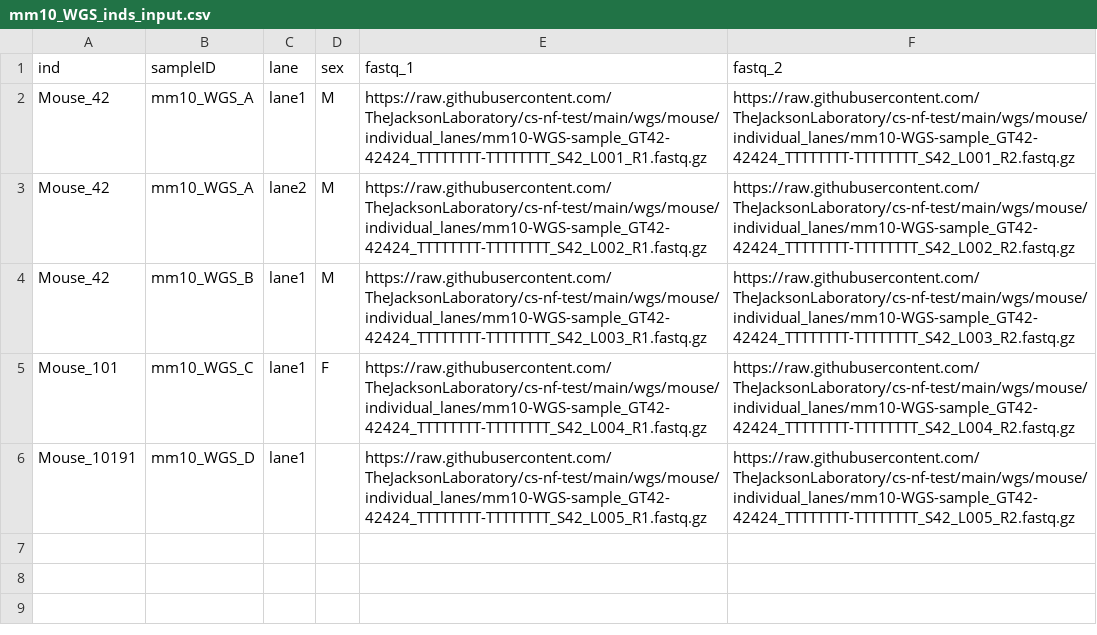
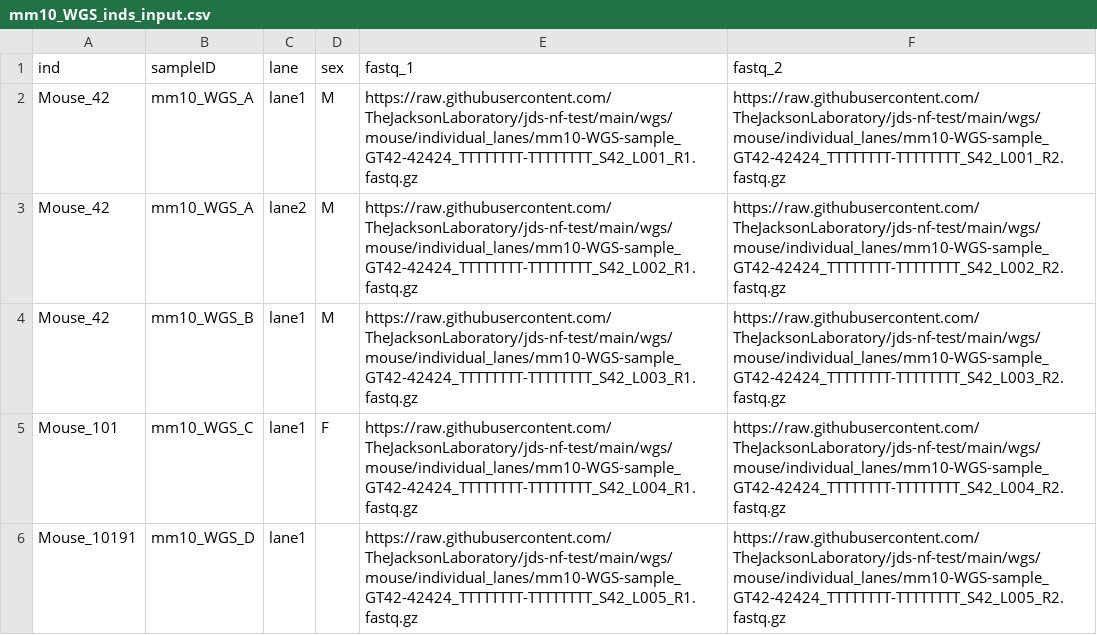
Before and after one commit to TheJacksonLaboratory/jds-nf-test, a CSV file: wgs/mouse/mm10_WGS_inds_input.csv, drawn as a sheet.

```diff
--- a/wgs/mouse/mm10_WGS_inds_input.csv
+++ b/wgs/mouse/mm10_WGS_inds_input.csv
@@ -1,6 +1,6 @@
 ind,sampleID,lane,sex,fastq_1,fastq_2
-Mouse_42,mm10_WGS_A,lane1,M,https://raw.githubusercontent.com/TheJacksonLaboratory/cs-nf-test/main/wgs/mouse/individual_lanes/mm10-WGS-sample_GT42-42424_TTTTTTTT-TTTTTTTT_S42_L001_R1.fastq.gz,https://raw.githubusercontent.com/TheJacksonLaboratory/cs-nf-test/main/wgs/mouse/individual_lanes/mm10-WGS-sample_GT42-42424_TTTTTTTT-TTTTTTTT_S42_L001_R2.fastq.gz
-Mouse_42,mm10_WGS_A,lane2,M,https://raw.githubusercontent.com/TheJacksonLaboratory/cs-nf-test/main/wgs/mouse/individual_lanes/mm10-WGS-sample_GT42-42424_TTTTTTTT-TTTTTTTT_S42_L002_R1.fastq.gz,https://raw.githubusercontent.com/TheJacksonLaboratory/cs-nf-test/main/wgs/mouse/individual_lanes/mm10-WGS-sample_GT42-42424_TTTTTTTT-TTTTTTTT_S42_L002_R2.fastq.gz
-Mouse_42,mm10_WGS_B,lane1,M,https://raw.githubusercontent.com/TheJacksonLaboratory/cs-nf-test/main/wgs/mouse/individual_lanes/mm10-WGS-sample_GT42-42424_TTTTTTTT-TTTTTTTT_S42_L003_R1.fastq.gz,https://raw.githubusercontent.com/TheJacksonLaboratory/cs-nf-test/main/wgs/mouse/individual_lanes/mm10-WGS-sample_GT42-42424_TTTTTTTT-TTTTTTTT_S42_L003_R2.fastq.gz
-Mouse_101,mm10_WGS_C,lane1,F,https://raw.githubusercontent.com/TheJacksonLaboratory/cs-nf-test/main/wgs/mouse/individual_lanes/mm10-WGS-sample_GT42-42424_TTTTTTTT-TTTTTTTT_S42_L004_R1.fastq.gz,https://raw.githubusercontent.com/TheJacksonLaboratory/cs-nf-test/main/wgs/mouse/individual_lanes/mm10-WGS-sample_GT42-42424_TTTTTTTT-TTTTTTTT_S42_L004_R2.fastq.gz
-Mouse_10191,mm10_WGS_D,lane1,,https://raw.githubusercontent.com/TheJacksonLaboratory/cs-nf-test/main/wgs/mouse/individual_lanes/mm10-WGS-sample_GT42-42424_TTTTTTTT-TTTTTTTT_S42_L005_R1.fastq.gz,https://raw.githubusercontent.com/TheJacksonLaboratory/cs-nf-test/main/wgs/mouse/individual_lanes/mm10-WGS-sample_GT42-42424_TTTTTTTT-TTTTTTTT_S42_L005_R2.fastq.gz
+Mouse_42,mm10_WGS_A,lane1,M,https://raw.githubusercontent.com/TheJacksonLaboratory/jds-nf-test/main/wgs/mouse/individual_lanes/mm10-WGS-sample_GT42-42424_TTTTTTTT-TTTTTTTT_S42_L001_R1.fastq.gz,https://raw.githubusercontent.com/TheJacksonLaboratory/jds-nf-test/main/wgs/mouse/individual_lanes/mm10-WGS-sample_GT42-42424_TTTTTTTT-TTTTTTTT_S42_L001_R2.fastq.gz
+Mouse_42,mm10_WGS_A,lane2,M,https://raw.githubusercontent.com/TheJacksonLaboratory/jds-nf-test/main/wgs/mouse/individual_lanes/mm10-WGS-sample_GT42-42424_TTTTTTTT-TTTTTTTT_S42_L002_R1.fastq.gz,https://raw.githubusercontent.com/TheJacksonLaboratory/jds-nf-test/main/wgs/mouse/individual_lanes/mm10-WGS-sample_GT42-42424_TTTTTTTT-TTTTTTTT_S42_L002_R2.fastq.gz
+Mouse_42,mm10_WGS_B,lane1,M,https://raw.githubusercontent.com/TheJacksonLaboratory/jds-nf-test/main/wgs/mouse/individual_lanes/mm10-WGS-sample_GT42-42424_TTTTTTTT-TTTTTTTT_S42_L003_R1.fastq.gz,https://raw.githubusercontent.com/TheJacksonLaboratory/jds-nf-test/main/wgs/mouse/individual_lanes/mm10-WGS-sample_GT42-42424_TTTTTTTT-TTTTTTTT_S42_L003_R2.fastq.gz
+Mouse_101,mm10_WGS_C,lane1,F,https://raw.githubusercontent.com/TheJacksonLaboratory/jds-nf-test/main/wgs/mouse/individual_lanes/mm10-WGS-sample_GT42-42424_TTTTTTTT-TTTTTTTT_S42_L004_R1.fastq.gz,https://raw.githubusercontent.com/TheJacksonLaboratory/jds-nf-test/main/wgs/mouse/individual_lanes/mm10-WGS-sample_GT42-42424_TTTTTTTT-TTTTTTTT_S42_L004_R2.fastq.gz
+Mouse_10191,mm10_WGS_D,lane1,,https://raw.githubusercontent.com/TheJacksonLaboratory/jds-nf-test/main/wgs/mouse/individual_lanes/mm10-WGS-sample_GT42-42424_TTTTTTTT-TTTTTTTT_S42_L005_R1.fastq.gz,https://raw.githubusercontent.com/TheJacksonLaboratory/jds-nf-test/main/wgs/mouse/individual_lanes/mm10-WGS-sample_GT42-42424_TTTTTTTT-TTTTTTTT_S42_L005_R2.fastq.gz
```
Also changed, not shown: chipseq/human/hg38_chip_input.csv, chipseq/mouse/mm10_chip_input.csv, 39 other files.
